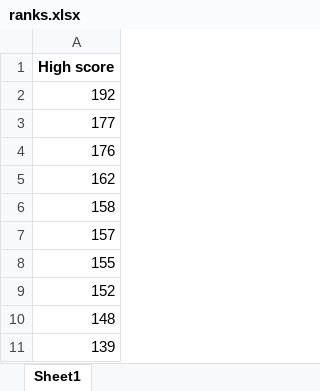
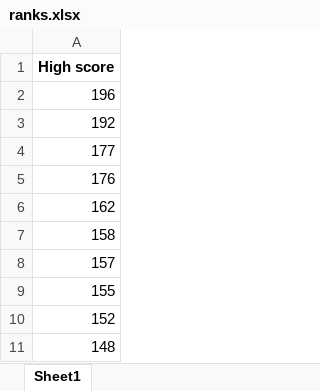
Before and after one commit to K0l4s/SnakeGameAI, an Excel workbook: ranks.xlsx, sheet Sheet1, drawn as a sheet; values as stored, in another font and other column widths than the file's, no borders; removed rows and columns are numbered as before the commit, all else as after; the diff names each change by its address in the sheet, - before the commit and + after, or states it on an @@ line.

```diff
--- a/ranks.xlsx (sheet Sheet1)
+++ b/ranks.xlsx (sheet Sheet1)
+row 2: 196
-row 11: 139
```
Also changed, not shown: 2 other files.
